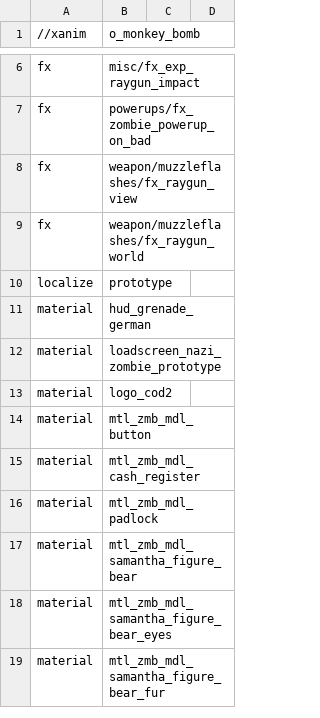
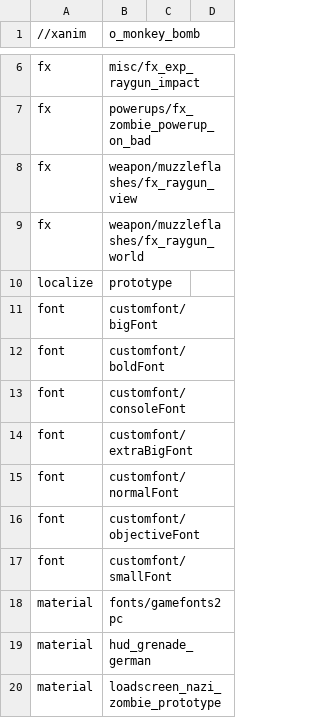
Before and after one commit to Keyware-Digital/NDU-Reloaded, a CSV file: mod.csv, drawn as a sheet; only a part is shown, gaps mark what is left out; the shorter side is filled out with more unchanged rows; the diff names each change by its address in the sheet, - before the commit and + after, or states it on an @@ line.

Commit message:
added HD font

```diff
--- a/mod.csv
+++ b/mod.csv
+row 11: font | customfont/bigFont
+row 12: font | customfont/boldFont
+row 13: font | customfont/consoleFont
+row 14: font | customfont/extraBigFont
+row 15: font | customfont/normalFont
+row 16: font | customfont/objectiveFont
+row 17: font | customfont/smallFont
+row 18: material | fonts/gamefonts2pc
```
Also changed, not shown: 2 other files.
